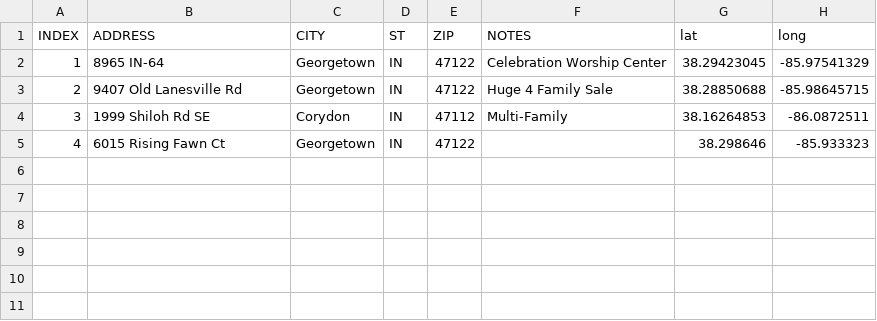
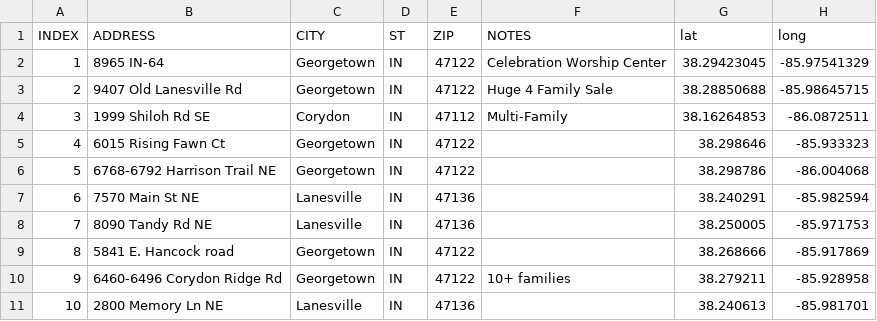
Before and after one commit to wicket85/marketing_viewer, a CSV file: yard_sales.csv, drawn as a sheet; the diff names each change by its address in the sheet, - before the commit and + after, or states it on an @@ line.

Commit message:
Update yard_sales.csv

```diff
--- a/yard_sales.csv
+++ b/yard_sales.csv
+row 6: 5 | 6768-6792 Harrison Trail NE | Georgetown | IN | 47122 |  | 38.298786 | -86.004068
+row 7: 6 | 7570 Main St NE | Lanesville | IN | 47136 |  | 38.240291 | -85.982594
+row 8: 7 | 8090 Tandy Rd NE | Lanesville | IN | 47136 |  | 38.250005 | -85.971753
+row 9: 8 | 5841 E. Hancock road | Georgetown | IN | 47122 |  | 38.268666 | -85.917869
+row 10: 9 | 6460-6496 Corydon Ridge Rd | Georgetown | IN | 47122 | 10+ families | 38.279211 | -85.928958
+row 11: 10 | 2800 Memory Ln NE | Lanesville | IN | 47136 |  | 38.240613 | -85.981701
```
